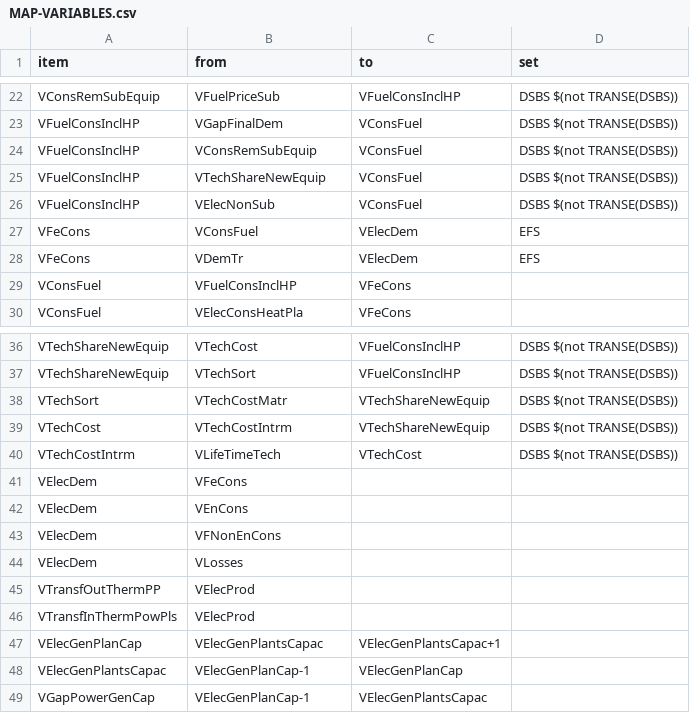
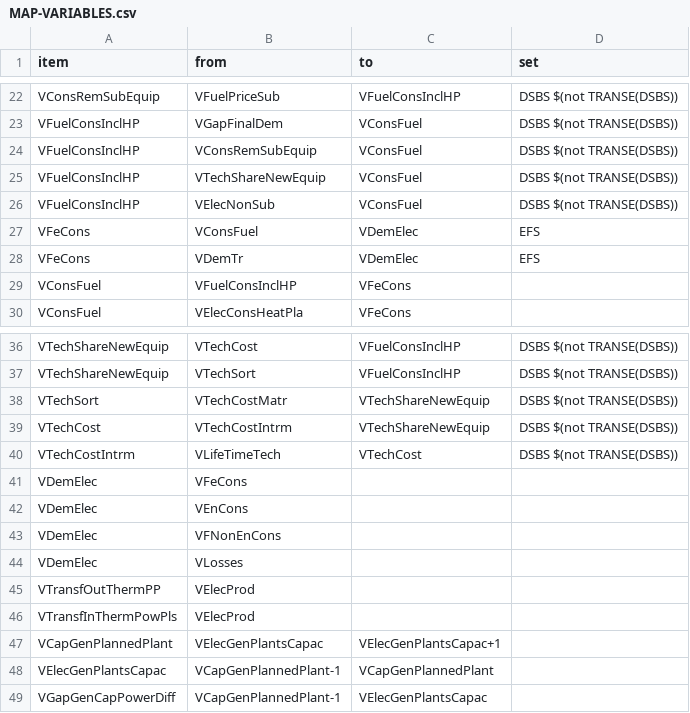
Before and after one commit to e3modelling/OPEN-PROM, a CSV file: MAP-VARIABLES.csv, drawn as a sheet; only a part is shown, gaps mark what is left out.

```diff
--- a/MAP-VARIABLES.csv
+++ b/MAP-VARIABLES.csv
@@ -26,4 +26,4 @@ VFuelConsInclHP,VTechShareNewEquip,VConsFuel,DSBS $(not TRANSE(DSBS))
 VFuelConsInclHP,VElecNonSub,VConsFuel,DSBS $(not TRANSE(DSBS))
-VFeCons,VConsFuel,VElecDem,EFS
-VFeCons,VDemTr,VElecDem,EFS
+VFeCons,VConsFuel,VDemElec,EFS
+VFeCons,VDemTr,VDemElec,EFS
 VConsFuel,VFuelConsInclHP,VFeCons,
@@ -40,10 +40,10 @@ VTechCost,VTechCostIntrm,VTechShareNewEquip,DSBS $(not TRANSE(DSBS))
 VTechCostIntrm,VLifeTimeTech,VTechCost,DSBS $(not TRANSE(DSBS))
-VElecDem,VFeCons,,
-VElecDem,VEnCons,,
-VElecDem,VFNonEnCons,,
-VElecDem,VLosses,,
+VDemElec,VFeCons,,
+VDemElec,VEnCons,,
+VDemElec,VFNonEnCons,,
+VDemElec,VLosses,,
 VTransfOutThermPP,VElecProd,,
 VTransfInThermPowPls,VElecProd,,
-VElecGenPlanCap,VElecGenPlantsCapac,VElecGenPlantsCapac+1,
-VElecGenPlantsCapac,VElecGenPlanCap-1,VElecGenPlanCap,
-VGapPowerGenCap,VElecGenPlanCap-1,VElecGenPlantsCapac,
+VCapGenPlannedPlant,VElecGenPlantsCapac,VElecGenPlantsCapac+1,
+VElecGenPlantsCapac,VCapGenPlannedPlant-1,VCapGenPlannedPlant,
+VGapGenCapPowerDiff,VCapGenPlannedPlant-1,VElecGenPlantsCapac,
```
Also changed, not shown: MENA-PROM mapping - mena_prom_mapping.csv, 5 other files.
